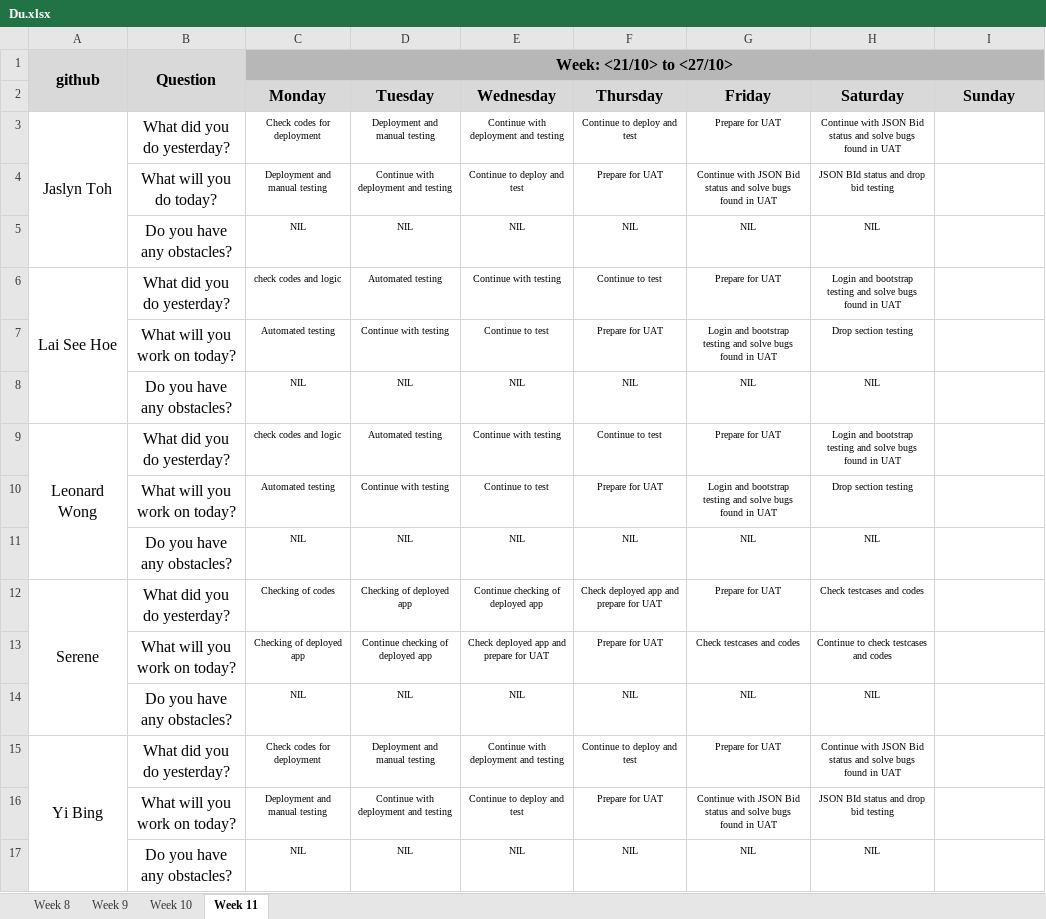
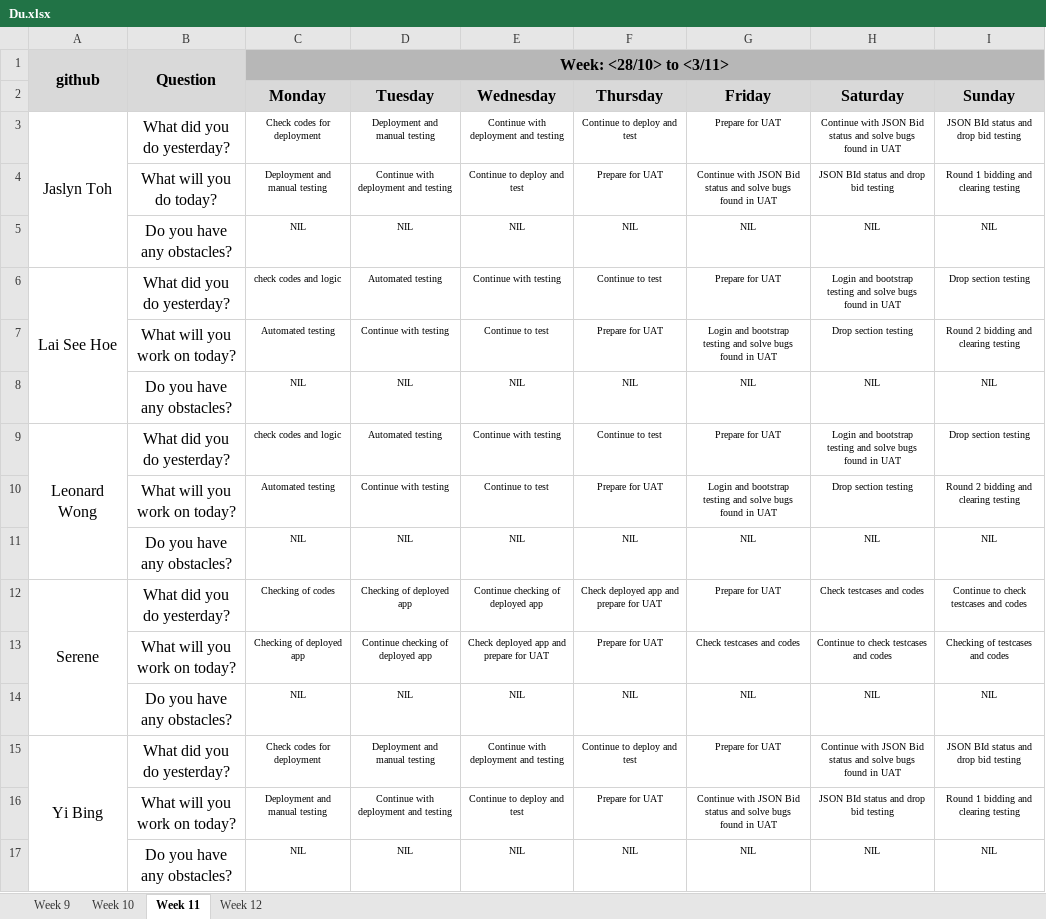
Before and after one commit to one-ice/IS212-Software-Project-Management, an Excel workbook: metrics/Du.xlsx, sheet Week 11, drawn as a sheet; values as stored, in another font and other column widths than the file's, no borders; the diff names each change by its address in the sheet, - before the commit and + after, or states it on an @@ line.

```diff
--- a/metrics/Du.xlsx (sheet Week 11)
+++ b/metrics/Du.xlsx (sheet Week 11)
@@ sheet tab hidden: Week 8 @@
+sheet tab: Week 12
-C1 (Monday): Week: <21/10> to <27/10>
+C1 (Monday): Week: <28/10> to <3/11>
-I3 (Sunday): (empty)
+I3 (Sunday): JSON BId status and drop bid testing
-I4 (Sunday): (empty)
+I4 (Sunday): Round 1 bidding and clearing testing
-I5 (Sunday): (empty)
+I5 (Sunday): NIL
-I6 (Sunday): (empty)
+I6 (Sunday): Drop section testing
-I7 (Sunday): (empty)
+I7 (Sunday): Round 2 bidding and clearing testing
-I8 (Sunday): (empty)
+I8 (Sunday): NIL
-I9 (Sunday): (empty)
+I9 (Sunday): Drop section testing
-I10 (Sunday): (empty)
+I10 (Sunday): Round 2 bidding and clearing testing
-I11 (Sunday): (empty)
+I11 (Sunday): NIL
-I12 (Sunday): (empty)
+I12 (Sunday): Continue to check testcases and codes
-I13 (Sunday): (empty)
+I13 (Sunday): Checking of testcases and codes
-I14 (Sunday): (empty)
+I14 (Sunday): NIL
-I15 (Sunday): (empty)
+I15 (Sunday): JSON BId status and drop bid testing
-I16 (Sunday): (empty)
+I16 (Sunday): Round 1 bidding and clearing testing
-I17 (Sunday): (empty)
+I17 (Sunday): NIL
```
